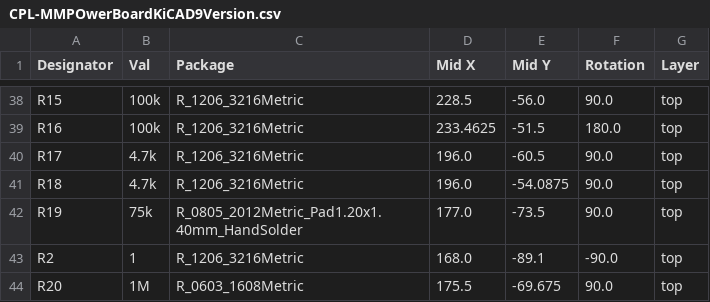
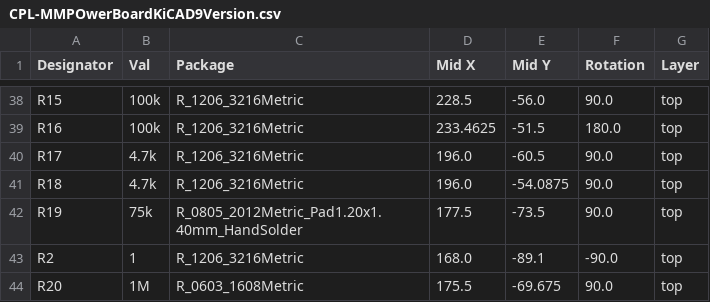
Before and after one commit to Deus-Ex-Machina2/PowerBoardDesignMM, a CSV file: Raf'sWorkspace/MMPOwerBoardKiCAD9Version/jlcpcb/production_files/CPL-MMPOwerBoardKiCAD9Version.csv, drawn as a sheet; only a part is shown, gaps mark what is left out.

```diff
--- a/Raf'sWorkspace/MMPOwerBoardKiCAD9Version/jlcpcb/production_files/CPL-MMPOwerBoardKiCAD9Version.csv
+++ b/Raf'sWorkspace/MMPOwerBoardKiCAD9Version/jlcpcb/production_files/CPL-MMPOwerBoardKiCAD9Version.csv
@@ -41,3 +41,3 @@ R17,4.7k,R_1206_3216Metric,196.0,-60.5,90.0,top
 R18,4.7k,R_1206_3216Metric,196.0,-54.0875,90.0,top
-R19,75k,R_0805_2012Metric_Pad1.20x1.40mm_HandSolder,177.0,-73.5,90.0,top
+R19,75k,R_0805_2012Metric_Pad1.20x1.40mm_HandSolder,177.5,-73.5,90.0,top
 R2,1,R_1206_3216Metric,168.0,-89.1,-90.0,top
```
Also changed, not shown: 29 other files.
